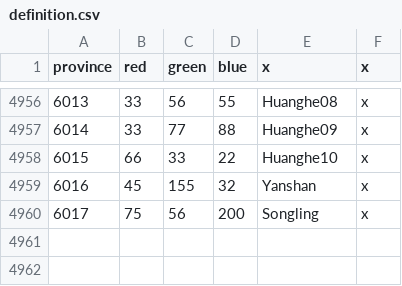
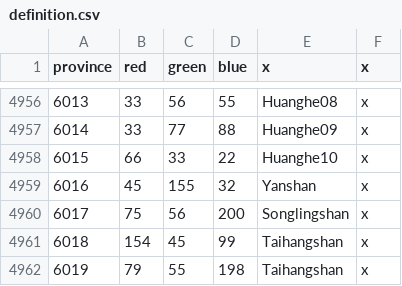
Before and after one commit to linkcccp/MNGExtension, a CSV file: MNG/map/definition.csv, drawn as a sheet; only a part is shown, gaps mark what is left out.

Commit message:
开始添加太行山

```diff
--- a/MNG/map/definition.csv
+++ b/MNG/map/definition.csv
@@ -4959,2 +4959,4 @@ province;red;green;blue;x;x
 6016;45;155;32;Yanshan;x
-6017;75;56;200;Songling;x
+6017;75;56;200;Songlingshan;x
+6018;154;45;99;Taihangshan;x
+6019;79;55;198;Taihangshan;x
```
